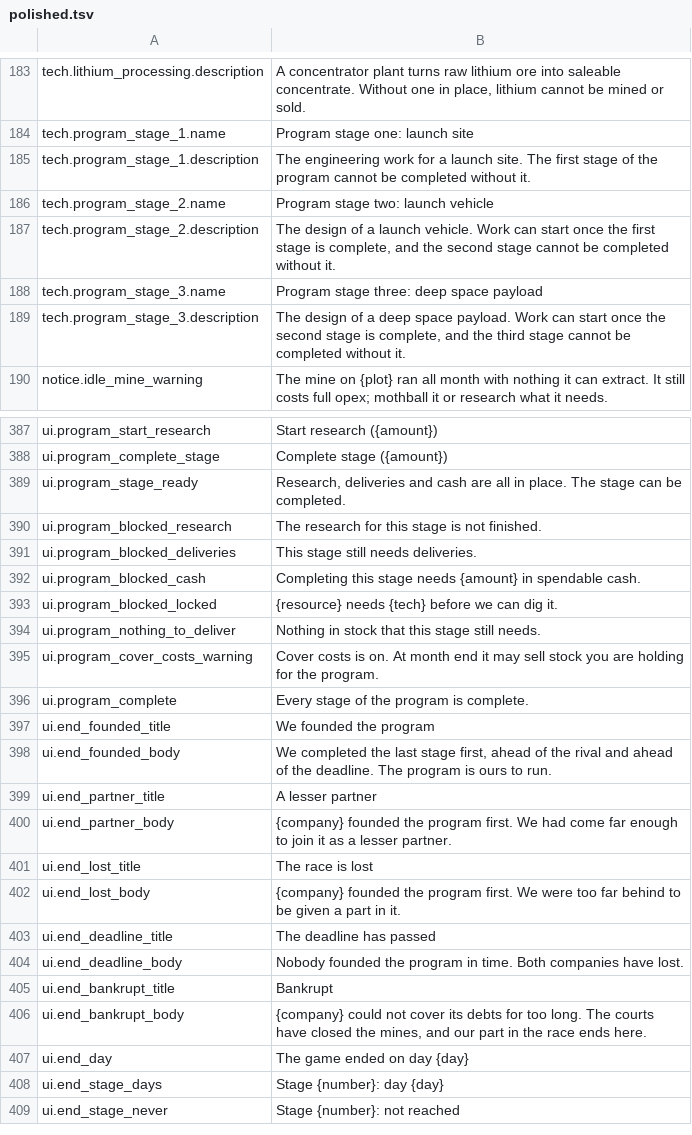
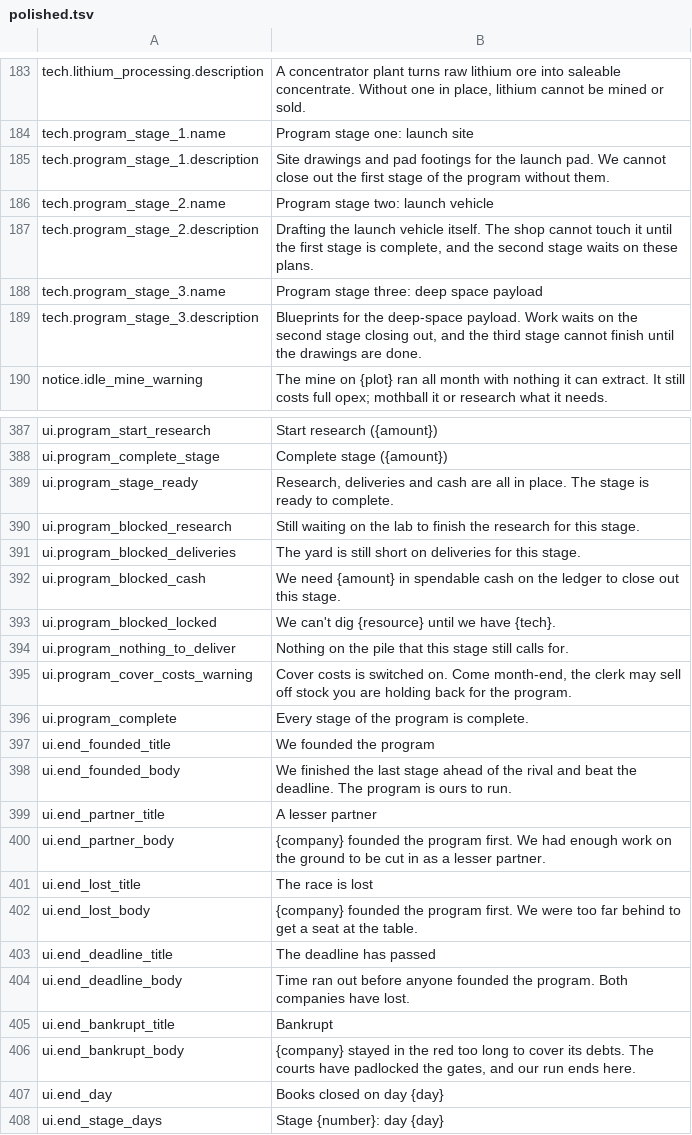
Before and after one commit to binary-knight/deep-claim, a TSV file: tools/prose/polished.tsv, drawn as a sheet; only a part is shown, gaps mark what is left out; the shorter side is filled out with more unchanged rows; the diff covers the shown part only.

```diff
--- a/tools/prose/polished.tsv
+++ b/tools/prose/polished.tsv
@@ -184,7 +184,7 @@ tech.lithium_processing.description	A concentrator plant turns raw lithium ore i
 tech.program_stage_1.name	Program stage one: launch site
-tech.program_stage_1.description	The engineering work for a launch site. The first stage of the program cannot be completed without it.
+tech.program_stage_1.description	Site drawings and pad footings for the launch pad. We cannot close out the first stage of the program without them.
 tech.program_stage_2.name	Program stage two: launch vehicle
-tech.program_stage_2.description	The design of a launch vehicle. Work can start once the first stage is complete, and the second stage cannot be completed without it.
+tech.program_stage_2.description	Drafting the launch vehicle itself. The shop cannot touch it until the first stage is complete, and the second stage waits on these plans.
 tech.program_stage_3.name	Program stage three: deep space payload
-tech.program_stage_3.description	The design of a deep space payload. Work can start once the second stage is complete, and the third stage cannot be completed without it.
+tech.program_stage_3.description	Blueprints for the deep-space payload. Work waits on the second stage closing out, and the third stage cannot finish until the drawings are done.
 notice.idle_mine_warning	The mine on {plot} ran all month with nothing it can extract. It still costs full opex; mothball it or research what it needs.
@@ -388,21 +388,21 @@ ui.program_start_research	Start research ({amount})
 ui.program_complete_stage	Complete stage ({amount})
-ui.program_stage_ready	Research, deliveries and cash are all in place. The stage can be completed.
-ui.program_blocked_research	The research for this stage is not finished.
-ui.program_blocked_deliveries	This stage still needs deliveries.
-ui.program_blocked_cash	Completing this stage needs {amount} in spendable cash.
-ui.program_blocked_locked	{resource} needs {tech} before we can dig it.
-ui.program_nothing_to_deliver	Nothing in stock that this stage still needs.
-ui.program_cover_costs_warning	Cover costs is on. At month end it may sell stock you are holding for the program.
+ui.program_stage_ready	Research, deliveries and cash are all in place. The stage is ready to complete.
+ui.program_blocked_research	Still waiting on the lab to finish the research for this stage.
+ui.program_blocked_deliveries	The yard is still short on deliveries for this stage.
+ui.program_blocked_cash	We need {amount} in spendable cash on the ledger to close out this stage.
+ui.program_blocked_locked	We can't dig {resource} until we have {tech}.
+ui.program_nothing_to_deliver	Nothing on the pile that this stage still calls for.
+ui.program_cover_costs_warning	Cover costs is switched on. Come month-end, the clerk may sell off stock you are holding back for the program.
 ui.program_complete	Every stage of the program is complete.
 ui.end_founded_title	We founded the program
-ui.end_founded_body	We completed the last stage first, ahead of the rival and ahead of the deadline. The program is ours to run.
+ui.end_founded_body	We finished the last stage ahead of the rival and beat the deadline. The program is ours to run.
 ui.end_partner_title	A lesser partner
-ui.end_partner_body	{company} founded the program first. We had come far enough to join it as a lesser partner.
+ui.end_partner_body	{company} founded the program first. We had enough work on the ground to be cut in as a lesser partner.
 ui.end_lost_title	The race is lost
-ui.end_lost_body	{company} founded the program first. We were too far behind to be given a part in it.
+ui.end_lost_body	{company} founded the program first. We were too far behind to get a seat at the table.
 ui.end_deadline_title	The deadline has passed
-ui.end_deadline_body	Nobody founded the program in time. Both companies have lost.
+ui.end_deadline_body	Time ran out before anyone founded the program. Both companies have lost.
 ui.end_bankrupt_title	Bankrupt
-ui.end_bankrupt_body	{company} could not cover its debts for too long. The courts have closed the mines, and our part in the race ends here.
-ui.end_day	The game ended on day {day}
+ui.end_bankrupt_body	{company} stayed in the red too long to cover its debts. The courts have padlocked the gates, and our run ends here.
+ui.end_day	Books closed on day {day}
 ui.end_stage_days	Stage {number}: day {day}
```
Also changed, not shown: 15 edited cells elsewhere in this file, 1 other file.
